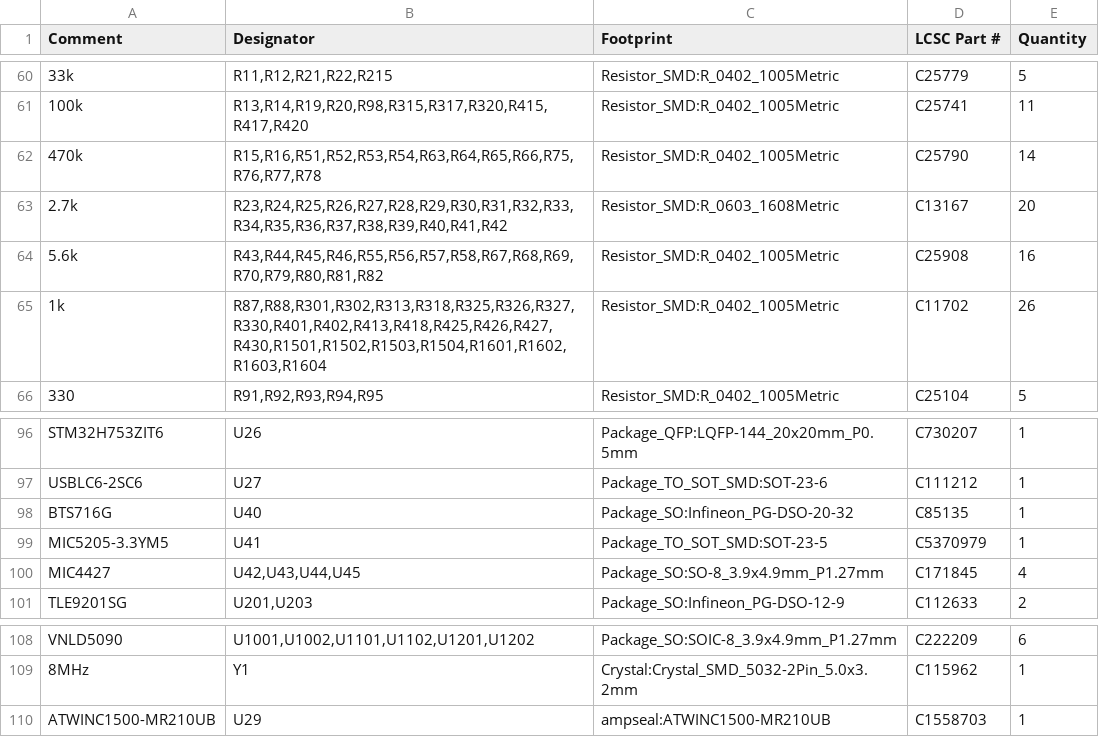
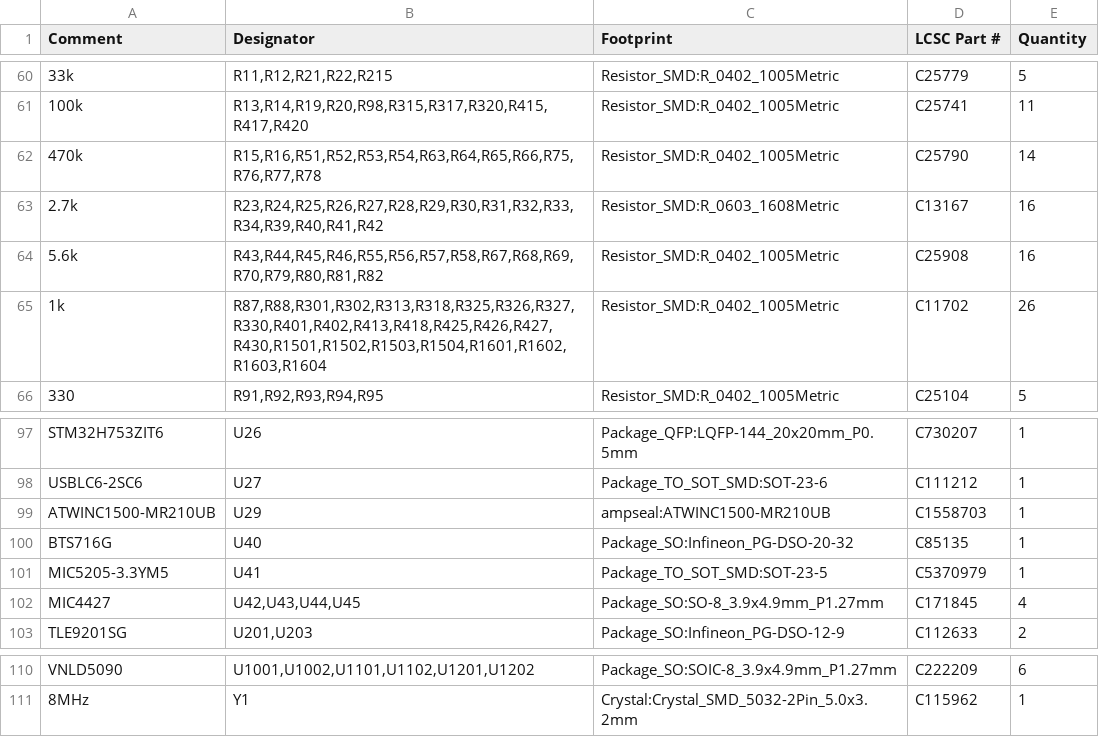
Before and after one commit to halbritt/fome-mc, a CSV file: export/BOM-fome-mc.csv, drawn as a sheet; only a part is shown, gaps mark what is left out; the diff covers the shown part only; the diff names each change by its address in the sheet, - before the commit and + after, or states it on an @@ line.

```diff
--- a/export/BOM-fome-mc.csv
+++ b/export/BOM-fome-mc.csv
-B63 (Designator): R23,R24,R25,R26,R27,R28,R29,R30,R31,R32,R33,R34,R35,R36,R37,R38,R39,R40,R41,R42
+B63 (Designator): R23,R24,R25,R26,R27,R28,R29,R30,R31,R32,R33,R34,R39,R40,R41,R42
-E63 (Quantity): 20
+E63 (Quantity): 16
@@ row 110 moved to row 99: ATWINC1500-MR210UB @@
```
Also changed, not shown: 1 added row and 12 edited cells elsewhere in this file, io-map.csv, 2 other files.
